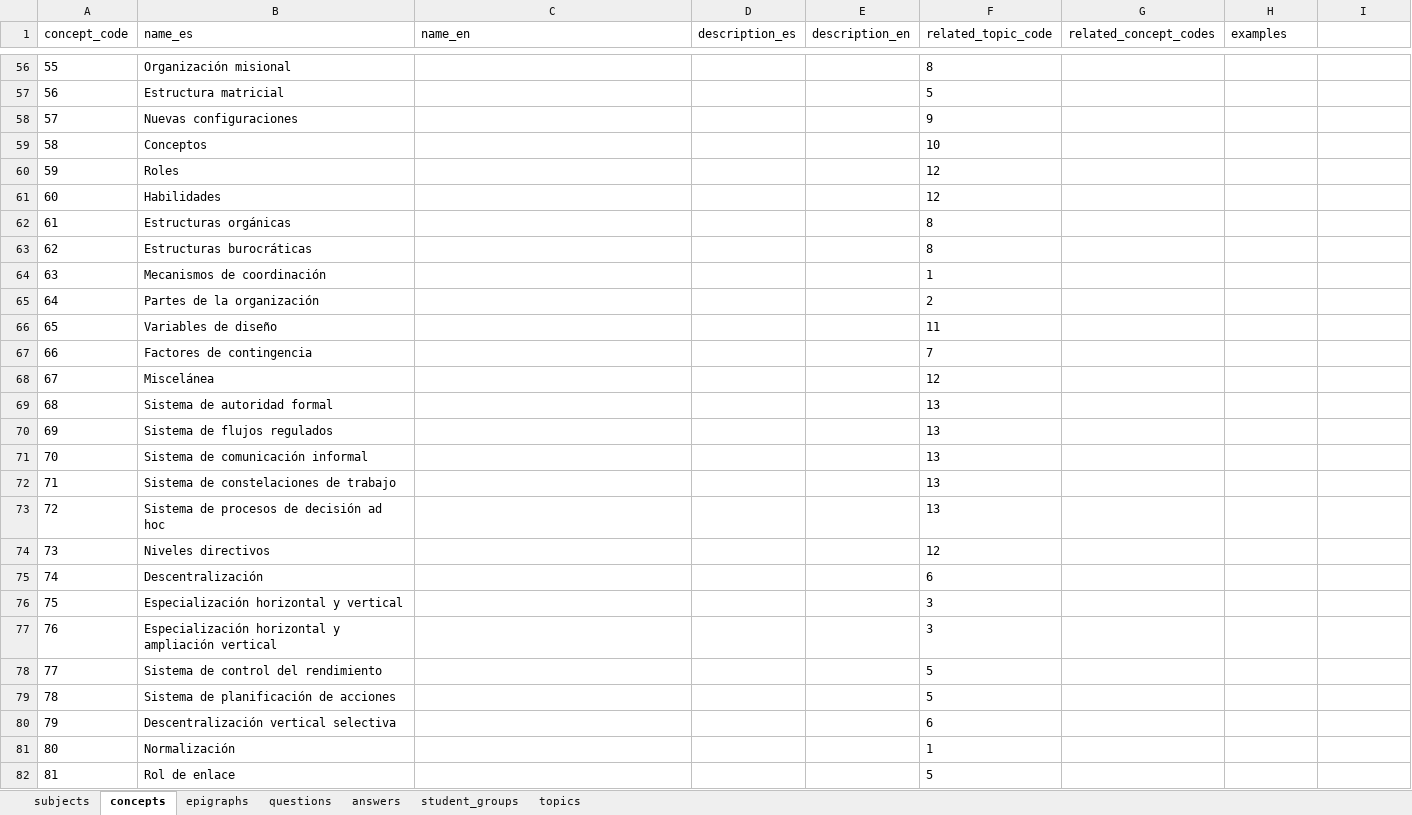
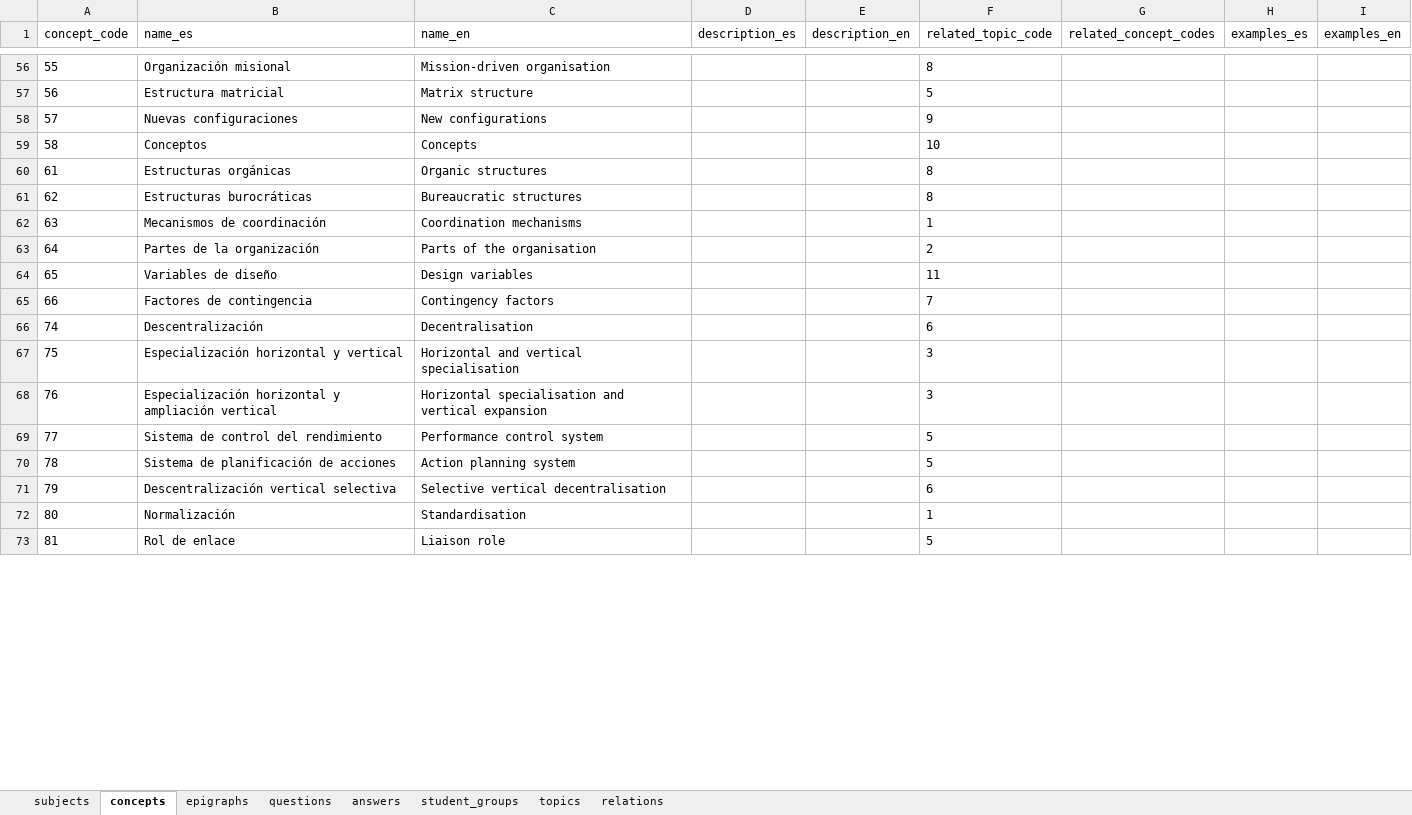
Before and after one commit to FJperezDev/PiDGranadaProject, an Excel workbook: backend/Prueba.xlsx, sheet concepts, drawn as a sheet; only a part is shown, gaps mark what is left out; values as stored, in another font and other column widths than the file's, no borders; removed rows and columns are numbered as before the commit, all else as after; the diff covers the shown part only; the diff names each change by its address in the sheet, - before the commit and + after, or states it on an @@ line.

```diff
--- a/backend/Prueba.xlsx (sheet concepts)
+++ b/backend/Prueba.xlsx (sheet concepts)
+sheet tab: relations
-H1: examples
+H1: examples_es
-I1: (empty)
+I1: examples_en
-C56 (name_en): (empty)
+C56 (name_en): Mission-driven organisation
-C57 (name_en): (empty)
+C57 (name_en): Matrix structure
-C58 (name_en): (empty)
+C58 (name_en): New configurations
-C59 (name_en): (empty)
+C59 (name_en): Concepts
-row 60: 59 | Roles |  |  |  | 12
-row 61: 60 | Habilidades |  |  |  | 12
-C60 (name_en): (empty)
+C60 (name_en): Organic structures
-C61 (name_en): (empty)
+C61 (name_en): Bureaucratic structures
-C62 (name_en): (empty)
+C62 (name_en): Coordination mechanisms
-C63 (name_en): (empty)
+C63 (name_en): Parts of the organisation
-C64 (name_en): (empty)
+C64 (name_en): Design variables
-C65 (name_en): (empty)
+C65 (name_en): Contingency factors
-row 68: 67 | Miscelánea |  |  |  | 12
-row 69: 68 | Sistema de autoridad formal |  |  |  | 13
-row 70: 69 | Sistema de flujos regulados |  |  |  | 13
-row 71: 70 | Sistema de comunicación informal |  |  |  | 13
-row 72: 71 | Sistema de constelaciones de trabajo |  |  |  | 13
-row 73: 72 | Sistema de procesos de decisión ad hoc |  |  |  | 13
-row 74: 73 | Niveles directivos |  |  |  | 12
-C66 (name_en): (empty)
+C66 (name_en): Decentralisation
-C67 (name_en): (empty)
+C67 (name_en): Horizontal and vertical specialisation
-C68 (name_en): (empty)
+C68 (name_en): Horizontal specialisation and vertical expansion
-C69 (name_en): (empty)
+C69 (name_en): Performance control system
-C70 (name_en): (empty)
+C70 (name_en): Action planning system
-C71 (name_en): (empty)
+C71 (name_en): Selective vertical decentralisation
-C72 (name_en): (empty)
+C72 (name_en): Standardisation
-C73 (name_en): (empty)
+C73 (name_en): Liaison role
```
Also changed, not shown: 1 removed row and 75 edited cells elsewhere in this sheet, sheet answers, sheet questions, sheet epigraphs, sheet topics, 9 other files.
